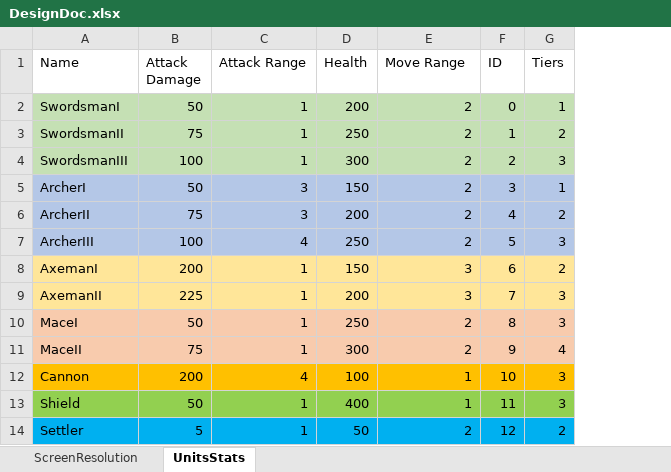
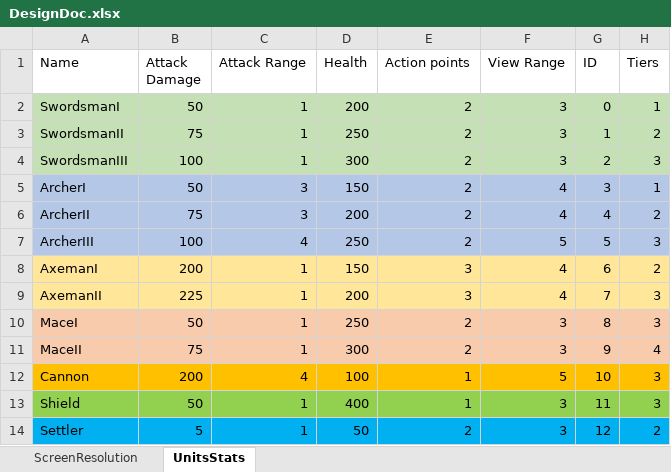
Before and after one commit to zach924/UdeSKoopaGreenShells, an Excel workbook: Documents/DesignDoc.xlsx, sheet UnitsStats, drawn as a sheet; values as stored, in another font and other column widths than the file's, no borders; table styles not drawn; the diff names each change by its address in the sheet, - before the commit and + after, or states it on an @@ line.

Commit message:
Added Range view to design doc
Former-commit-id: d92f7d27b748f9c3539fe9b131c566ec736a8950

```diff
--- a/Documents/DesignDoc.xlsx (sheet UnitsStats)
+++ b/Documents/DesignDoc.xlsx (sheet UnitsStats)
+column F (View Range), rows 2-14: 3 | 3 | 3 | 4 | 4 | 5 | 4 | 4 | 3 | 3 | 5 | 3 | 3
-E1: Move Range
+E1: Action points
```
